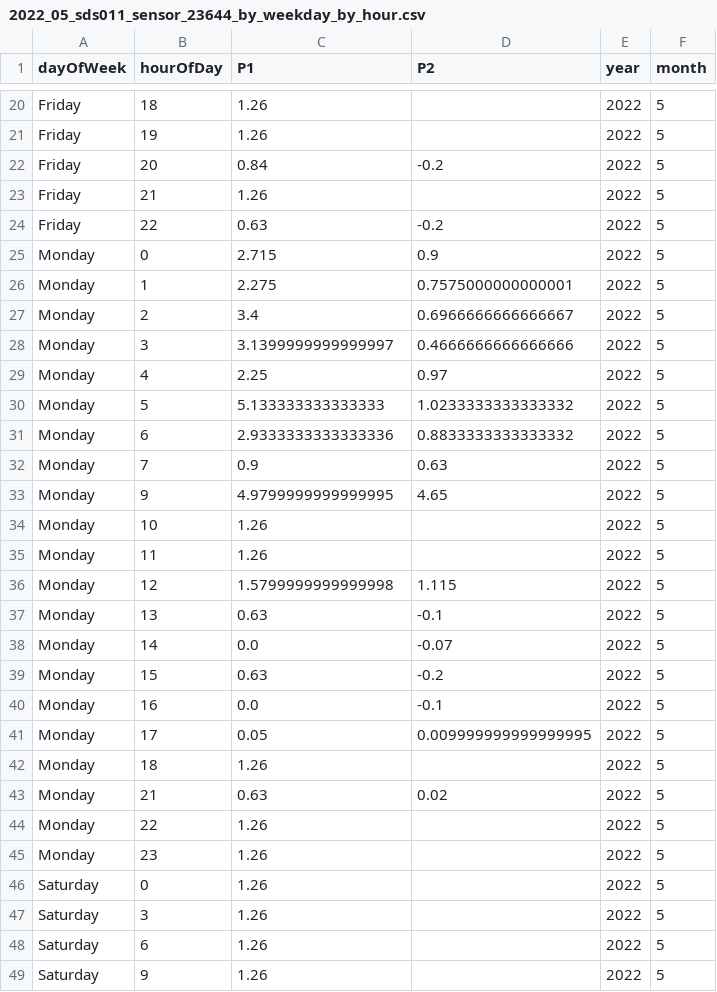
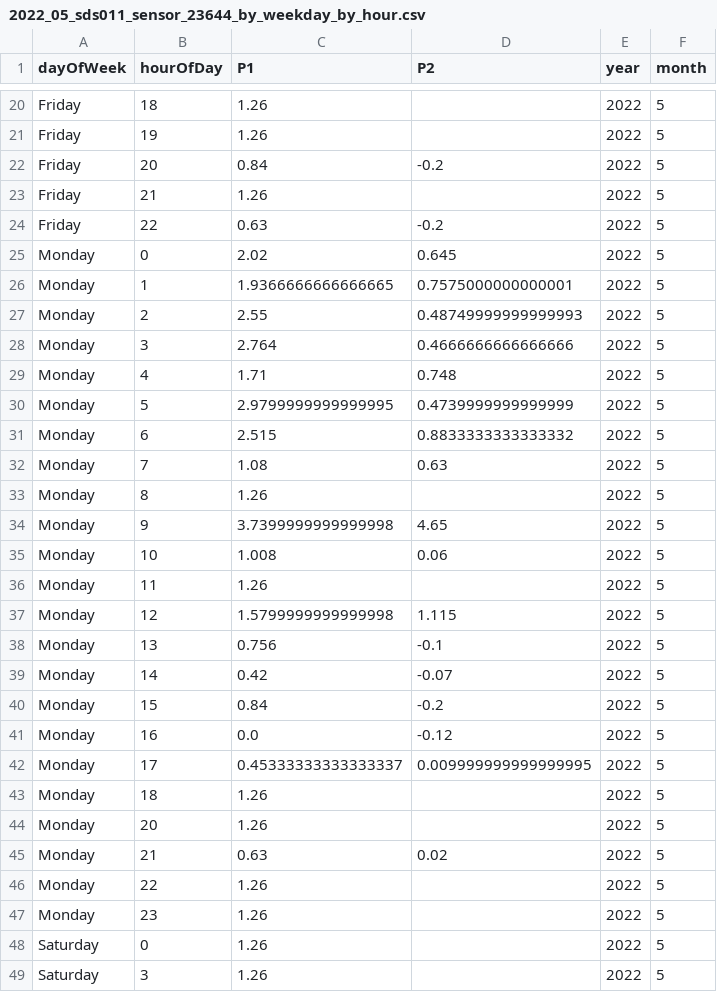
Before and after one commit to bristolapproach/luftdaten, a CSV file: data/luftdaten/aggregated/weekday_by_hour/2022_05_sds011_sensor_23644_by_weekday_by_hour.csv, drawn as a sheet; only a part is shown, gaps mark what is left out; the shorter side is filled out with more unchanged rows; the diff covers the shown part only.

```diff
--- a/data/luftdaten/aggregated/weekday_by_hour/2022_05_sds011_sensor_23644_by_weekday_by_hour.csv
+++ b/data/luftdaten/aggregated/weekday_by_hour/2022_05_sds011_sensor_23644_by_weekday_by_hour.csv
@@ -24,20 +24,22 @@ Friday,21,1.26,,2022,5
 Friday,22,0.63,-0.2,2022,5
-Monday,0,2.715,0.9,2022,5
-Monday,1,2.275,0.7575000000000001,2022,5
-Monday,2,3.4,0.6966666666666667,2022,5
-Monday,3,3.1399999999999997,0.4666666666666666,2022,5
-Monday,4,2.25,0.97,2022,5
-Monday,5,5.133333333333333,1.0233333333333332,2022,5
-Monday,6,2.9333333333333336,0.8833333333333332,2022,5
-Monday,7,0.9,0.63,2022,5
-Monday,9,4.9799999999999995,4.65,2022,5
-Monday,10,1.26,,2022,5
+Monday,0,2.02,0.645,2022,5
+Monday,1,1.9366666666666665,0.7575000000000001,2022,5
+Monday,2,2.55,0.48749999999999993,2022,5
+Monday,3,2.764,0.4666666666666666,2022,5
+Monday,4,1.71,0.748,2022,5
+Monday,5,2.9799999999999995,0.4739999999999999,2022,5
+Monday,6,2.515,0.8833333333333332,2022,5
+Monday,7,1.08,0.63,2022,5
+Monday,8,1.26,,2022,5
+Monday,9,3.7399999999999998,4.65,2022,5
+Monday,10,1.008,0.06,2022,5
 Monday,11,1.26,,2022,5
 Monday,12,1.5799999999999998,1.115,2022,5
-Monday,13,0.63,-0.1,2022,5
-Monday,14,0.0,-0.07,2022,5
-Monday,15,0.63,-0.2,2022,5
-Monday,16,0.0,-0.1,2022,5
-Monday,17,0.05,0.009999999999999995,2022,5
+Monday,13,0.756,-0.1,2022,5
+Monday,14,0.42,-0.07,2022,5
+Monday,15,0.84,-0.2,2022,5
+Monday,16,0.0,-0.12,2022,5
+Monday,17,0.45333333333333337,0.009999999999999995,2022,5
 Monday,18,1.26,,2022,5
+Monday,20,1.26,,2022,5
 Monday,21,0.63,0.02,2022,5
```
Also changed, not shown: 1 added row and 28 edited cells elsewhere in this file, data/luftdaten/aggregated/24_hour_means/2022_05_sds011_sensor_23644_24_hour_means.csv, data/luftdaten/aggregated/weekday_by_hour/2022_05_sds011_sensor_23646_by_weekday_by_hour.csv, 1 other file.
